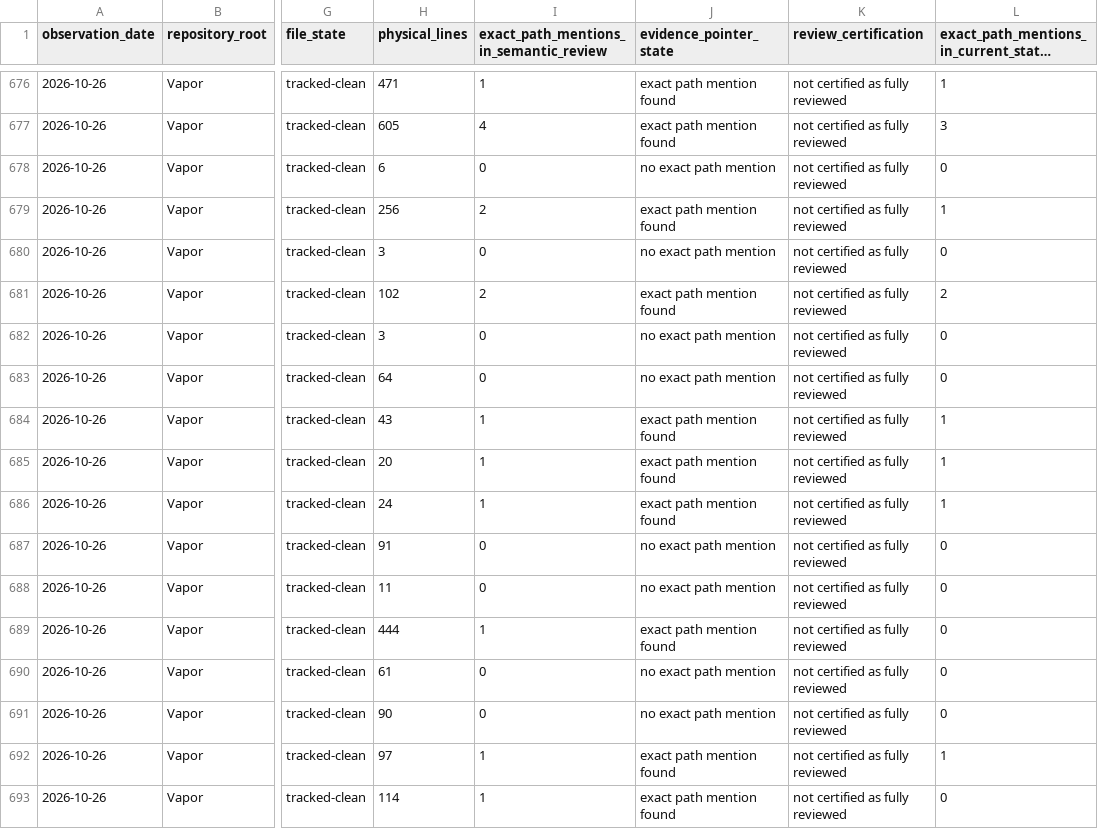
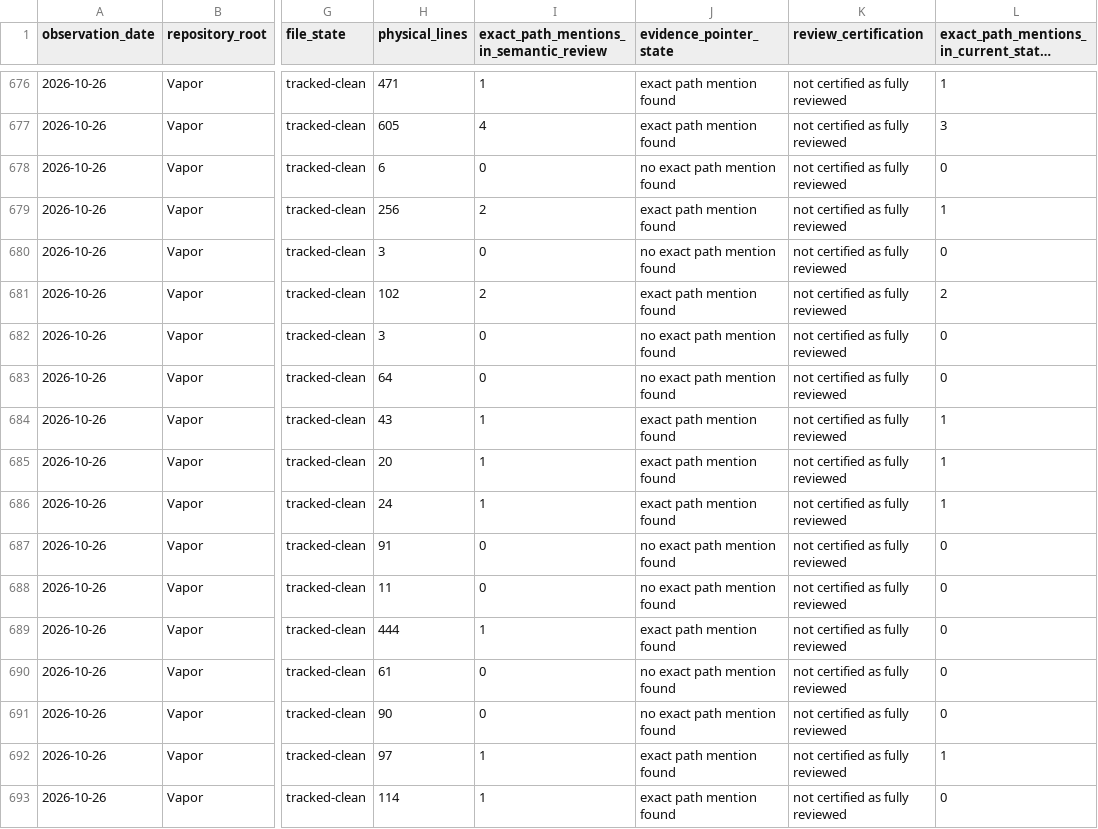
Before and after one commit to GHF-Studios/Atlas, a CSV file: latest-source-file-coverage.csv, drawn as a sheet; only a part is shown, gaps mark what is left out; long unchanged cells end in …; the diff covers the shown part only; the diff names each change by its address in the sheet, - before the commit and + after, or states it on an @@ line.

```diff
--- a/latest-source-file-coverage.csv
+++ b/latest-source-file-coverage.csv
-J678 (evidence_pointer_state): no exact path mention
+J678 (evidence_pointer_state): no exact path mention found
-J680 (evidence_pointer_state): no exact path mention
+J680 (evidence_pointer_state): no exact path mention found
-J682:J683 (evidence_pointer_state): no exact path mention
+J682:J683 (evidence_pointer_state): no exact path mention found
-J687:J688 (evidence_pointer_state): no exact path mention
+J687:J688 (evidence_pointer_state): no exact path mention found
-J690:J691 (evidence_pointer_state): no exact path mention
+J690:J691 (evidence_pointer_state): no exact path mention found
```
Also changed, not shown: 106 edited cells elsewhere in this file, latest-repository-file-inventory.csv, 7 other files.
